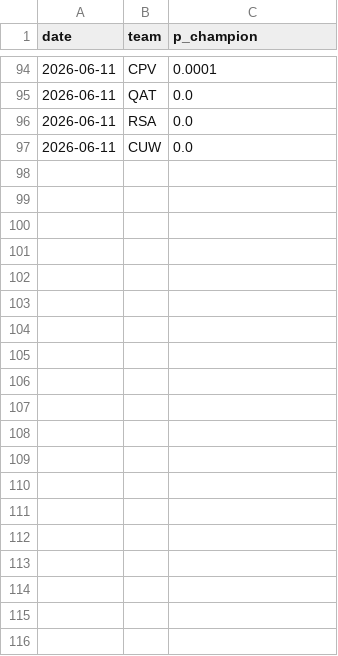
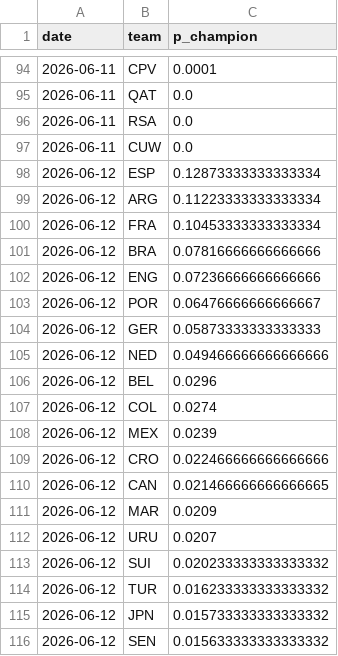
Before and after one commit to SiddharthaThakur/worldcup-iq, a CSV file: data/predictions/champion_history.csv, drawn as a sheet; only a part is shown, gaps mark what is left out; the diff covers the shown part only; the diff names each change by its address in the sheet, - before the commit and + after, or states it on an @@ line.

```diff
--- a/data/predictions/champion_history.csv
+++ b/data/predictions/champion_history.csv
+row 98: 2026-06-12 | ESP | 0.12873333333333334
+row 99: 2026-06-12 | ARG | 0.11223333333333334
+row 100: 2026-06-12 | FRA | 0.10453333333333334
+row 101: 2026-06-12 | BRA | 0.07816666666666666
+row 102: 2026-06-12 | ENG | 0.07236666666666666
+row 103: 2026-06-12 | POR | 0.06476666666666667
+row 104: 2026-06-12 | GER | 0.05873333333333333
+row 105: 2026-06-12 | NED | 0.049466666666666666
+row 106: 2026-06-12 | BEL | 0.0296
+row 107: 2026-06-12 | COL | 0.0274
+row 108: 2026-06-12 | MEX | 0.0239
+row 109: 2026-06-12 | CRO | 0.022466666666666666
+row 110: 2026-06-12 | CAN | 0.021466666666666665
+row 111: 2026-06-12 | MAR | 0.0209
+row 112: 2026-06-12 | URU | 0.0207
+row 113: 2026-06-12 | SUI | 0.020233333333333332
+row 114: 2026-06-12 | TUR | 0.016233333333333332
+row 115: 2026-06-12 | JPN | 0.015733333333333332
+row 116: 2026-06-12 | SEN | 0.015633333333333332
```
Also changed, not shown: 29 added rows elsewhere in this file, data/predictions/group_stage_champion_plus.csv, 5 other files.
